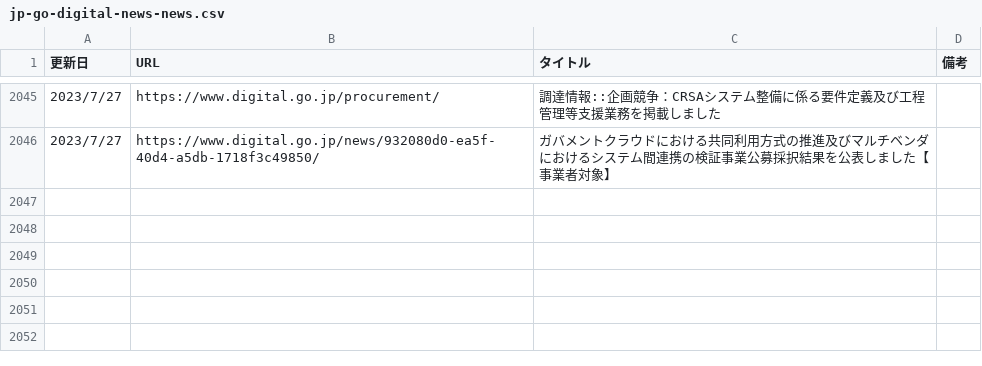
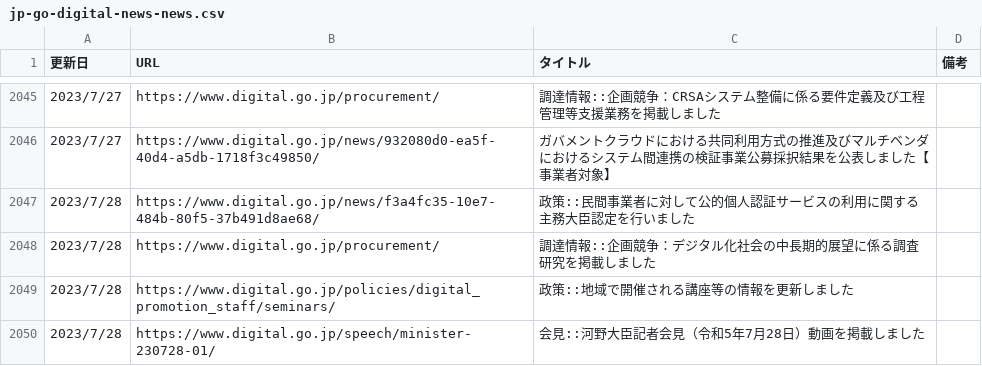
Before and after one commit to c-3lab/jp-go-digital-news, a CSV file: jp-go-digital-news-news.csv, drawn as a sheet; only a part is shown, gaps mark what is left out.

```diff
--- a/jp-go-digital-news-news.csv
+++ b/jp-go-digital-news-news.csv
@@ -2047 +2047,5 @@
 2023/7/27,https://www.digital.go.jp/news/932080d0-ea5f-40d4-a5db-1718f3c49850/,ガバメントクラウドにおける共同利用方式の推進及びマルチベンダにおけるシステム間連携の検証事業公募採択結果を公表しました【事業者対象】
+2023/7/28,https://www.digital.go.jp/news/f3a4fc35-10e7-484b-80f5-37b491d8ae68/,政策::民間事業者に対して公的個人認証サービスの利用に関する主務大臣認定を行いました
+2023/7/28,https://www.digital.go.jp/procurement/,調達情報::企画競争：デジタル化社会の中長期的展望に係る調査研究を掲載しました
+2023/7/28,https://www.digital.go.jp/policies/digital_promotion_staff/seminars/,政策::地域で開催される講座等の情報を更新しました
+2023/7/28,https://www.digital.go.jp/speech/minister-230728-01/,会見::河野大臣記者会見（令和5年7月28日）動画を掲載しました
```
Also changed, not shown: jp-go-cfa-news-news.csv, jp-go-digital-news-procurement.csv.
